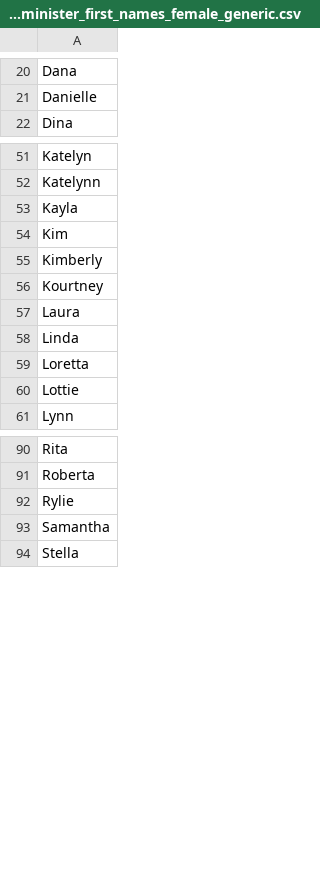
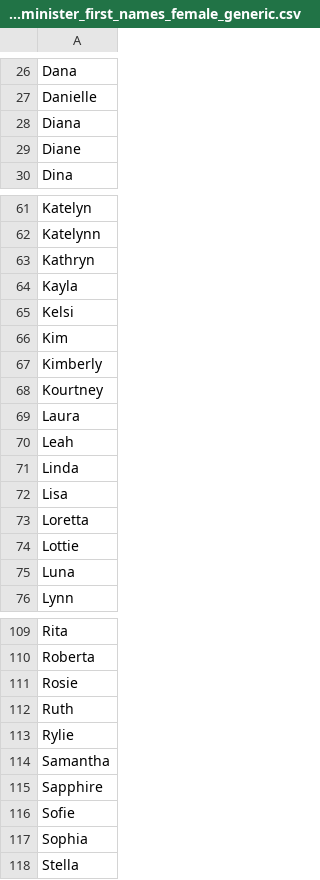
Before and after one commit to Viktor-Butkovich/Second-Earth-game, a CSV file: text/flavor_minister_first_names_female_generic.csv, drawn as a sheet; only a part is shown, gaps mark what is left out; the diff covers the shown part only.

```diff
--- a/text/flavor_minister_first_names_female_generic.csv
+++ b/text/flavor_minister_first_names_female_generic.csv
@@ -21,2 +27,4 @@ Dana
 Danielle
+Diana
+Diane
 Dina
@@ -52,3 +62,5 @@ Katelyn
 Katelynn
+Kathryn
 Kayla
+Kelsi
 Kim
@@ -57,5 +69,8 @@ Kourtney
 Laura
+Leah
 Linda
+Lisa
 Loretta
 Lottie
+Luna
 Lynn
@@ -91,4 +110,9 @@ Rita
 Roberta
+Rosie
+Ruth
 Rylie
 Samantha
+Sapphire
+Sofie
+Sophia
 Stella
```
Also changed, not shown: 15 added rows elsewhere in this file, text/flavor_minister_first_names_male_generic.csv, text/flavor_minister_last_names.csv.
